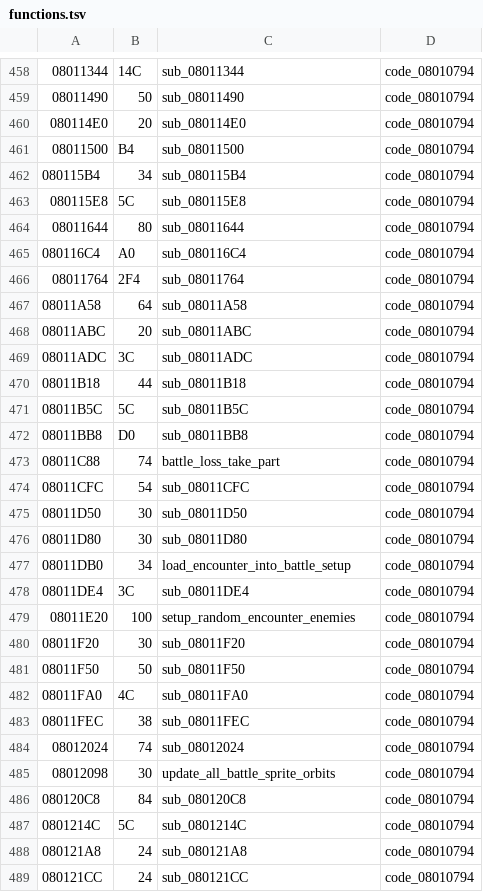
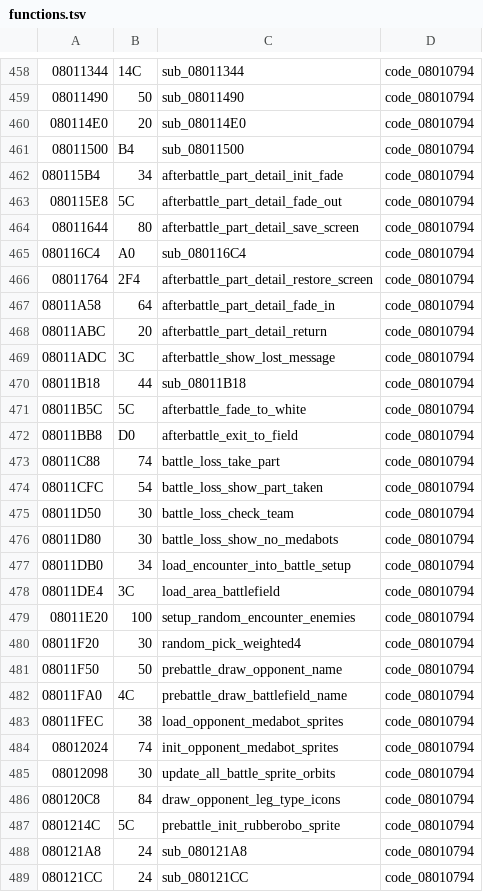
Before and after one commit to rommerhacks/medabots-rokusho, a TSV file: config/functions.tsv, drawn as a sheet; only a part is shown, gaps mark what is left out.

```diff
--- a/config/functions.tsv
+++ b/config/functions.tsv
@@ -461,28 +461,28 @@
 08011500	B4	sub_08011500	code_08010794
-080115B4	34	sub_080115B4	code_08010794
-080115E8	5C	sub_080115E8	code_08010794
-08011644	80	sub_08011644	code_08010794
+080115B4	34	afterbattle_part_detail_init_fade	code_08010794
+080115E8	5C	afterbattle_part_detail_fade_out	code_08010794
+08011644	80	afterbattle_part_detail_save_screen	code_08010794
 080116C4	A0	sub_080116C4	code_08010794
-08011764	2F4	sub_08011764	code_08010794
-08011A58	64	sub_08011A58	code_08010794
-08011ABC	20	sub_08011ABC	code_08010794
-08011ADC	3C	sub_08011ADC	code_08010794
+08011764	2F4	afterbattle_part_detail_restore_screen	code_08010794
+08011A58	64	afterbattle_part_detail_fade_in	code_08010794
+08011ABC	20	afterbattle_part_detail_return	code_08010794
+08011ADC	3C	afterbattle_show_lost_message	code_08010794
 08011B18	44	sub_08011B18	code_08010794
-08011B5C	5C	sub_08011B5C	code_08010794
-08011BB8	D0	sub_08011BB8	code_08010794
+08011B5C	5C	afterbattle_fade_to_white	code_08010794
+08011BB8	D0	afterbattle_exit_to_field	code_08010794
 08011C88	74	battle_loss_take_part	code_08010794
-08011CFC	54	sub_08011CFC	code_08010794
-08011D50	30	sub_08011D50	code_08010794
-08011D80	30	sub_08011D80	code_08010794
+08011CFC	54	battle_loss_show_part_taken	code_08010794
+08011D50	30	battle_loss_check_team	code_08010794
+08011D80	30	battle_loss_show_no_medabots	code_08010794
 08011DB0	34	load_encounter_into_battle_setup	code_08010794
-08011DE4	3C	sub_08011DE4	code_08010794
+08011DE4	3C	load_area_battlefield	code_08010794
 08011E20	100	setup_random_encounter_enemies	code_08010794
-08011F20	30	sub_08011F20	code_08010794
-08011F50	50	sub_08011F50	code_08010794
-08011FA0	4C	sub_08011FA0	code_08010794
-08011FEC	38	sub_08011FEC	code_08010794
-08012024	74	sub_08012024	code_08010794
+08011F20	30	random_pick_weighted4	code_08010794
+08011F50	50	prebattle_draw_opponent_name	code_08010794
+08011FA0	4C	prebattle_draw_battlefield_name	code_08010794
+08011FEC	38	load_opponent_medabot_sprites	code_08010794
+08012024	74	init_opponent_medabot_sprites	code_08010794
 08012098	30	update_all_battle_sprite_orbits	code_08010794
-080120C8	84	sub_080120C8	code_08010794
-0801214C	5C	sub_0801214C	code_08010794
+080120C8	84	draw_opponent_leg_type_icons	code_08010794
+0801214C	5C	prebattle_init_rubberobo_sprite	code_08010794
 080121A8	24	sub_080121A8	code_08010794
```
Also changed, not shown: 15 other files.
